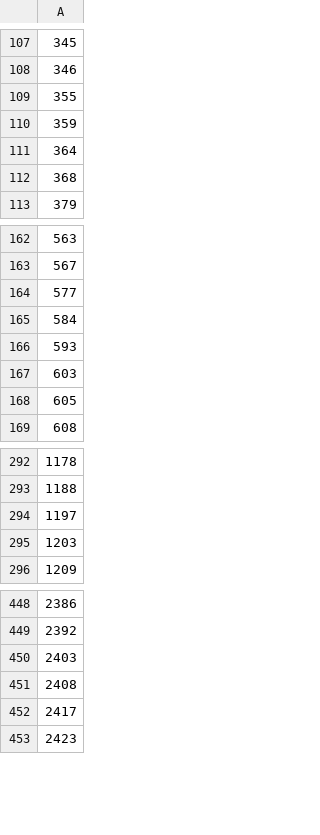
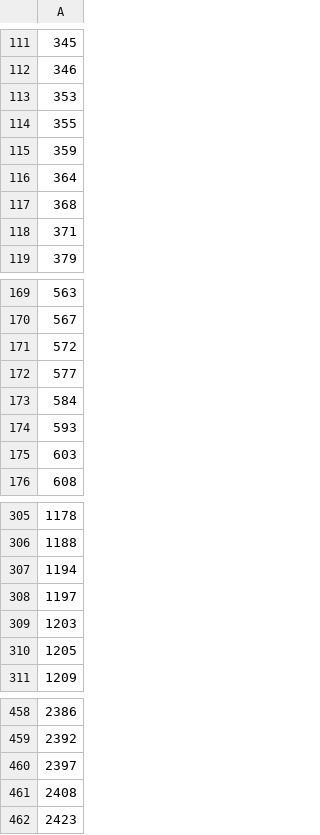
Before and after one commit to ebrahimfeghhi/confidence_calibration, a CSV file: extra_training/results/train_clusters.csv, drawn as a sheet; only a part is shown, gaps mark what is left out; removed rows and columns are numbered as before the commit, all else as after; the diff covers the shown part only; the diff names each change by its address in the sheet, - before the commit and + after, or states it on an @@ line.

```diff
--- a/extra_training/results/train_clusters.csv
+++ b/extra_training/results/train_clusters.csv
+row 113: 353
+row 118: 371
+row 171: 572
-row 168: 605
+row 307: 1194
+row 310: 1205
-A460: 2403
+A460: 2397
-row 452: 2417
```
Also changed, not shown: 25 added rows, 18 removed rows and 1 edited cell elsewhere in this file, extra_training/results/cache_train_structures.csv, 9 other files.
